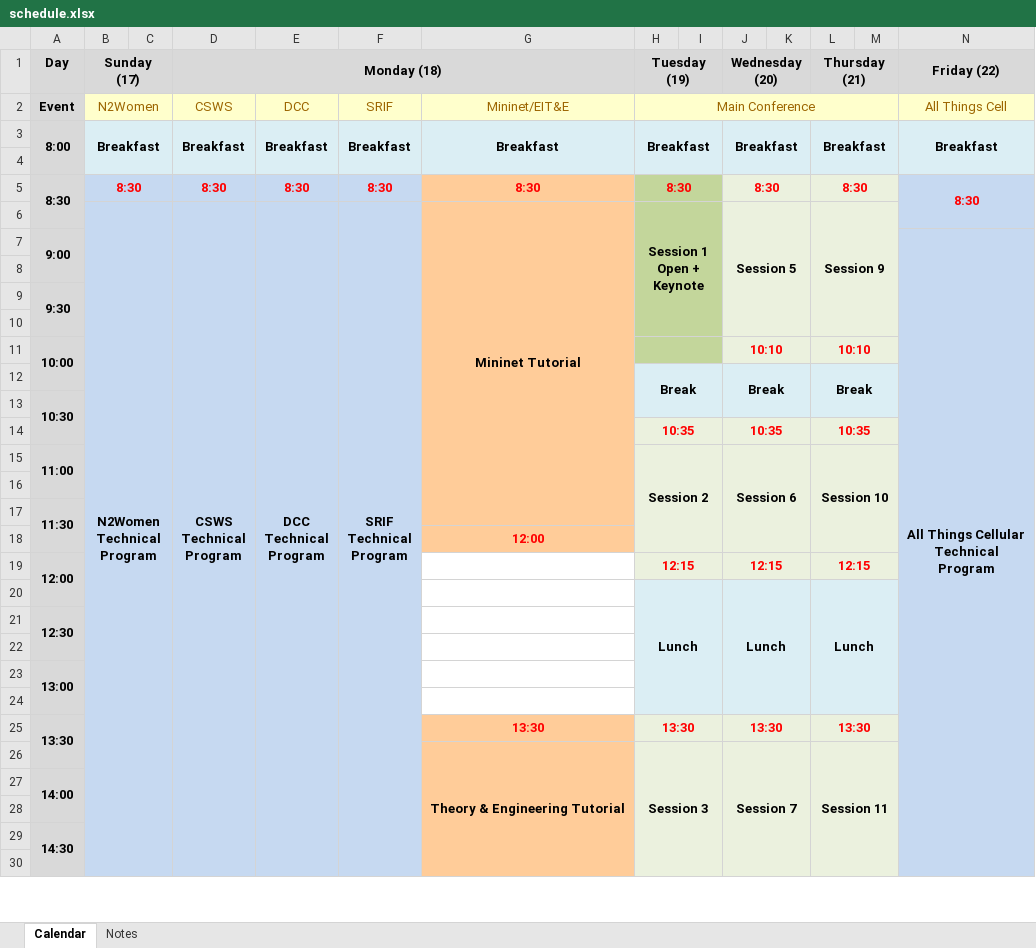
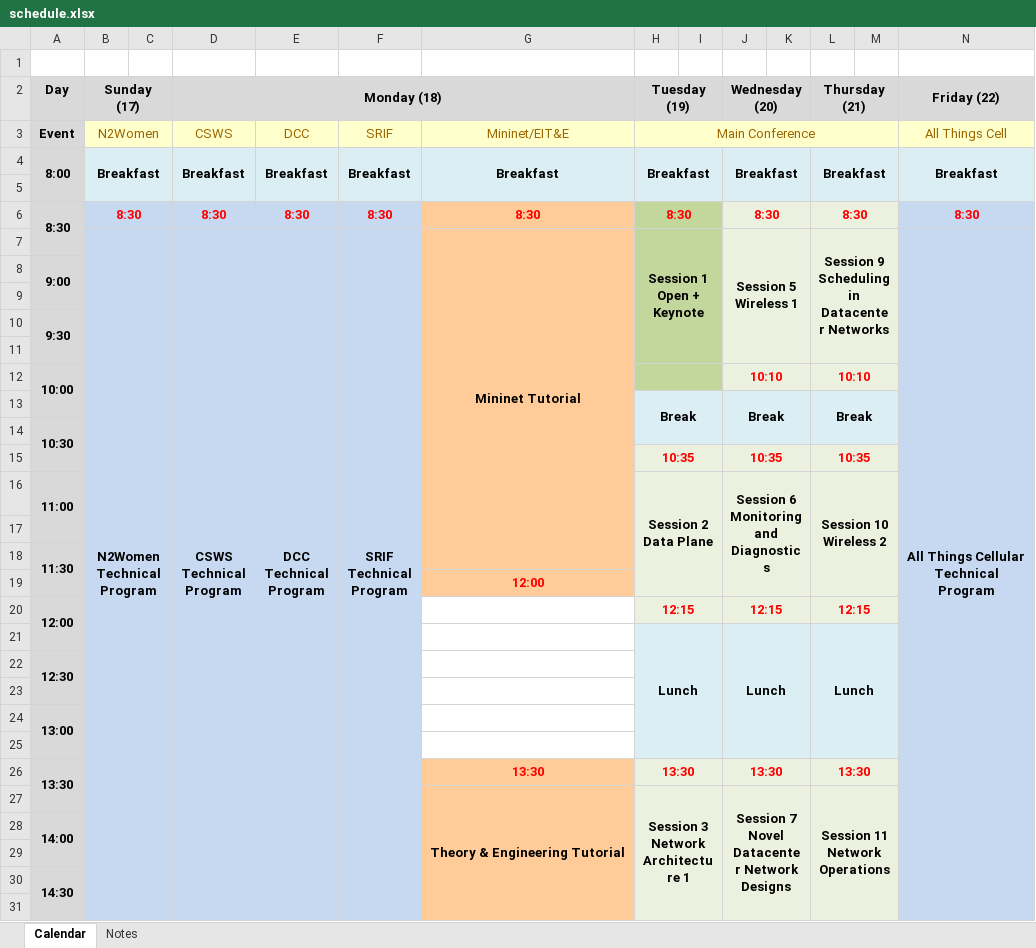
Before and after one commit to brighten/SIGCOMM2014, an Excel workbook: source documents/schedule.xlsx, sheet Calendar, drawn as a sheet; only a part is shown; values as stored, in another font and other column widths than the file's, no borders; removed rows and columns are numbered as before the commit, all else as after; rows hold the shown columns only; ↵ is a line break in a cell; the diff covers the shown part only; the diff names each change by its address in the sheet, - before the commit and + after, or states it on an @@ line.

```diff
--- a/source documents/schedule.xlsx (sheet Calendar)
+++ b/source documents/schedule.xlsx (sheet Calendar)
+row 1: (empty)
-N5:N6 merged
-B6:C40 merged
+B7:C40 merged
-D6:D41 merged
+D7:D41 merged
-E6:E41 merged
+E7:E41 merged
-F6:F41 merged
+F7:F40 merged
-J7 (Wednesday (20)): Session 5
+J7 (Wednesday (20)): Session 5 Wireless 1
-L7 (Thursday (21)): Session 9
+L7 (Thursday (21)): Session 9 Scheduling in Datacenter Networks
-N7 (Friday (22)): (empty)
+N7 (Friday (22)): All Things Cellular ↵ Technical ↵ Program
+N7:N41 merged
-N8 (Friday (22)): All Things Cellular ↵ Technical ↵ Program
+N8 (Friday (22)): (empty)
-N7:N41 merged
-H16 (Tuesday (19)): Session 2
+H16 (Tuesday (19)): Session 2 Data Plane
-J16 (Wednesday (20)): Session 6
+J16 (Wednesday (20)): Session 6 Monitoring and Diagnostics
-L16 (Thursday (21)): Session 10
+L16 (Thursday (21)): Session 10 Wireless 2
-row 26:  |  |  |  |  |  | Theory & Engineering Tutorial | Session 3 |  | Session 7 |  | Session 11
+row 27:  |  |  |  |  |  | Theory & Engineering Tutorial | Session 3 Network Architecture 1 |  | Session 7 Novel Datacenter Network Designs |  | Session 11 Network Operations
```
Also changed, not shown: 2 added rows, 2 removed rows, 8 edited cells, cell formats and merged cells elsewhere in this sheet, 12 other files.
